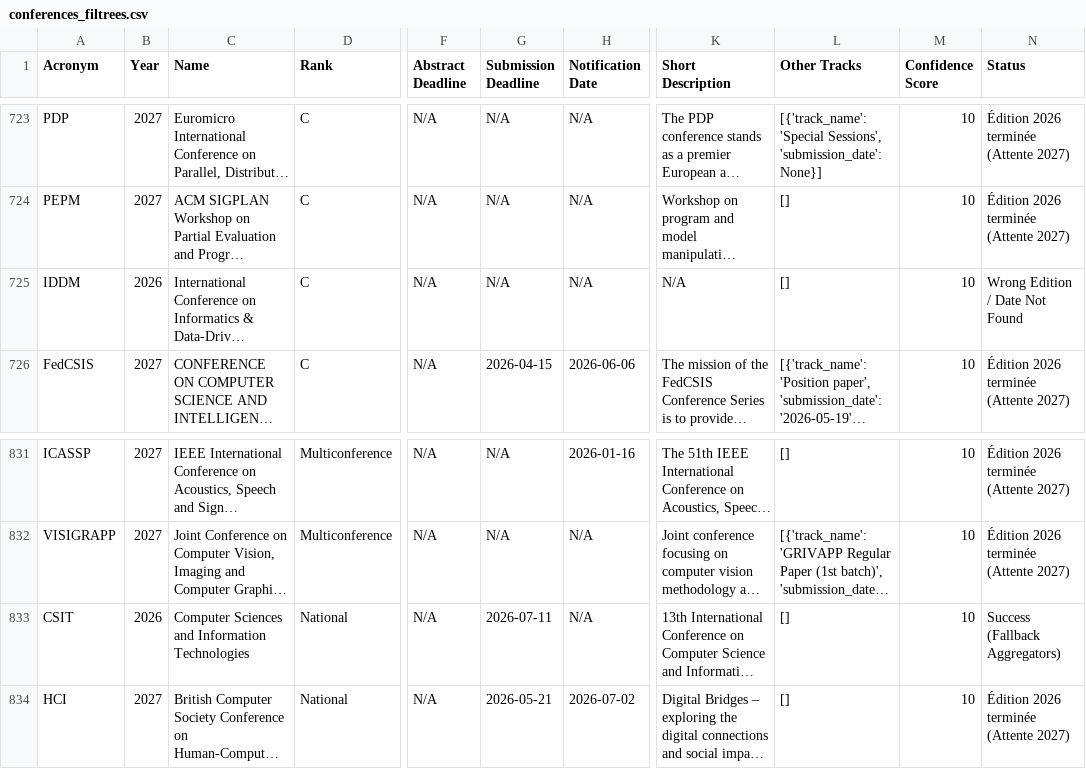
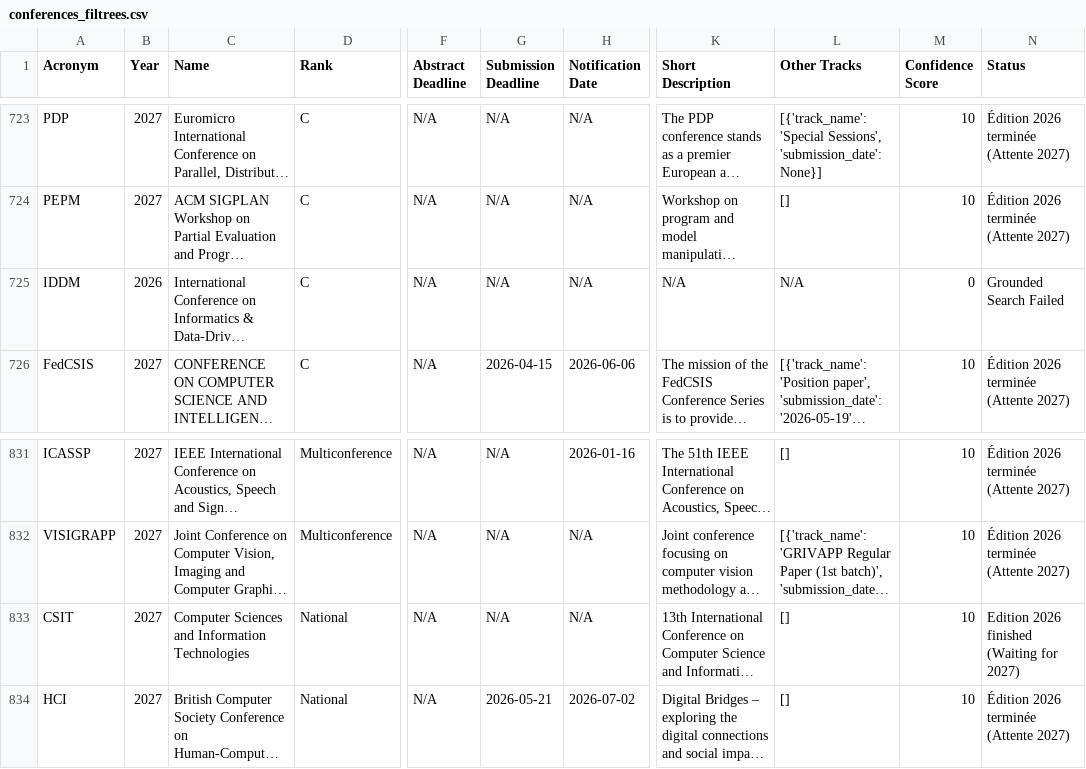
Before and after one commit to JohanPy/ICORESearch, a CSV file: conferences_filtrees.csv, drawn as a sheet; only a part is shown, gaps mark what is left out; long unchanged cells end in …; the diff names each change by its address in the sheet, - before the commit and + after, or states it on an @@ line.

```diff
--- a/conferences_filtrees.csv
+++ b/conferences_filtrees.csv
-L725 (Other Tracks): []
+L725 (Other Tracks): N/A
-M725 (Confidence Score): 10
+M725 (Confidence Score): 0
-N725 (Status): Wrong Edition / Date Not Found
+N725 (Status): Grounded Search Failed
-B833 (Year): 2026
+B833 (Year): 2027
-G833 (Submission Deadline): 2026-07-11
+G833 (Submission Deadline): N/A
-N833 (Status): Success (Fallback Aggregators)
+N833 (Status): Edition 2026 finished (Waiting for 2027)
```
Also changed, not shown: 1 other file.
